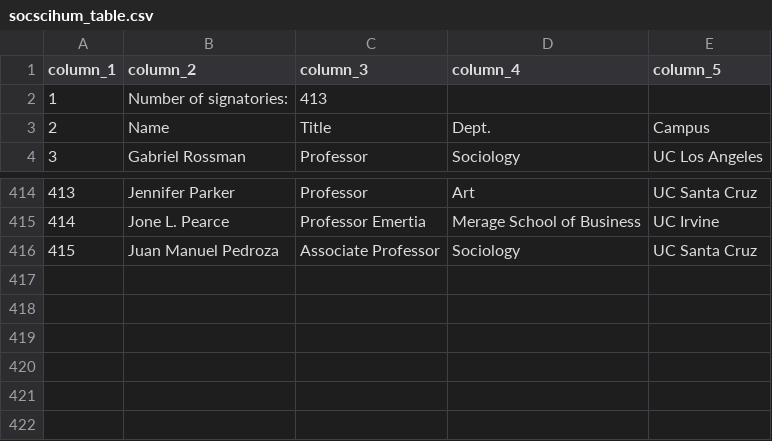
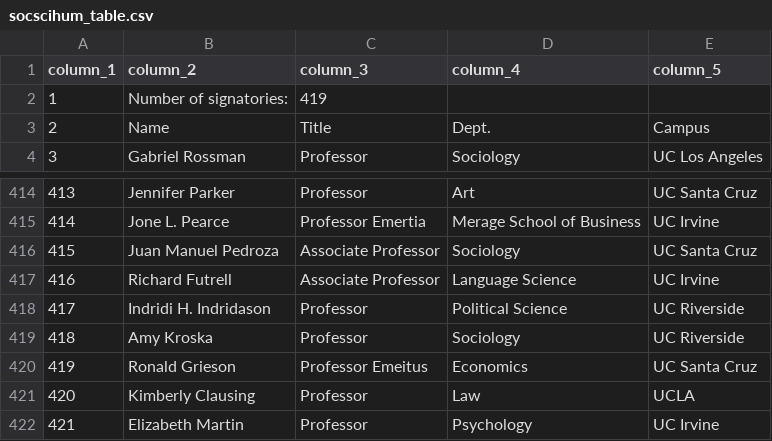
Before and after one commit to Hart-Hornor-Jones/signatory-analyzer, a CSV file: signatures/socscihum_table.csv, drawn as a sheet; only a part is shown, gaps mark what is left out.

Commit message:
Update data 2026-06-14 18:26

```diff
--- a/signatures/socscihum_table.csv
+++ b/signatures/socscihum_table.csv
@@ -1,3 +1,3 @@
 column_1,column_2,column_3,column_4,column_5
-1,Number of signatories:,413,,
+1,Number of signatories:,419,,
 2,Name,Title,Dept.,Campus
@@ -416 +416,7 @@
 415,Juan Manuel Pedroza,Associate Professor,Sociology,UC Santa Cruz
+416,Richard Futrell,Associate Professor,Language Science,UC Irvine
+417,Indridi H. Indridason,Professor,Political Science,UC Riverside
+418,Amy Kroska,Professor,Sociology,UC Riverside
+419,Ronald Grieson,Professor Emeitus,Economics,UC Santa Cruz
+420,Kimberly Clausing,Professor,Law,UCLA
+421,Elizabeth Martin,Professor,Psychology,UC Irvine
```
Also changed, not shown: signatures/ucstudentsuccess_table.csv, 6 other files.
